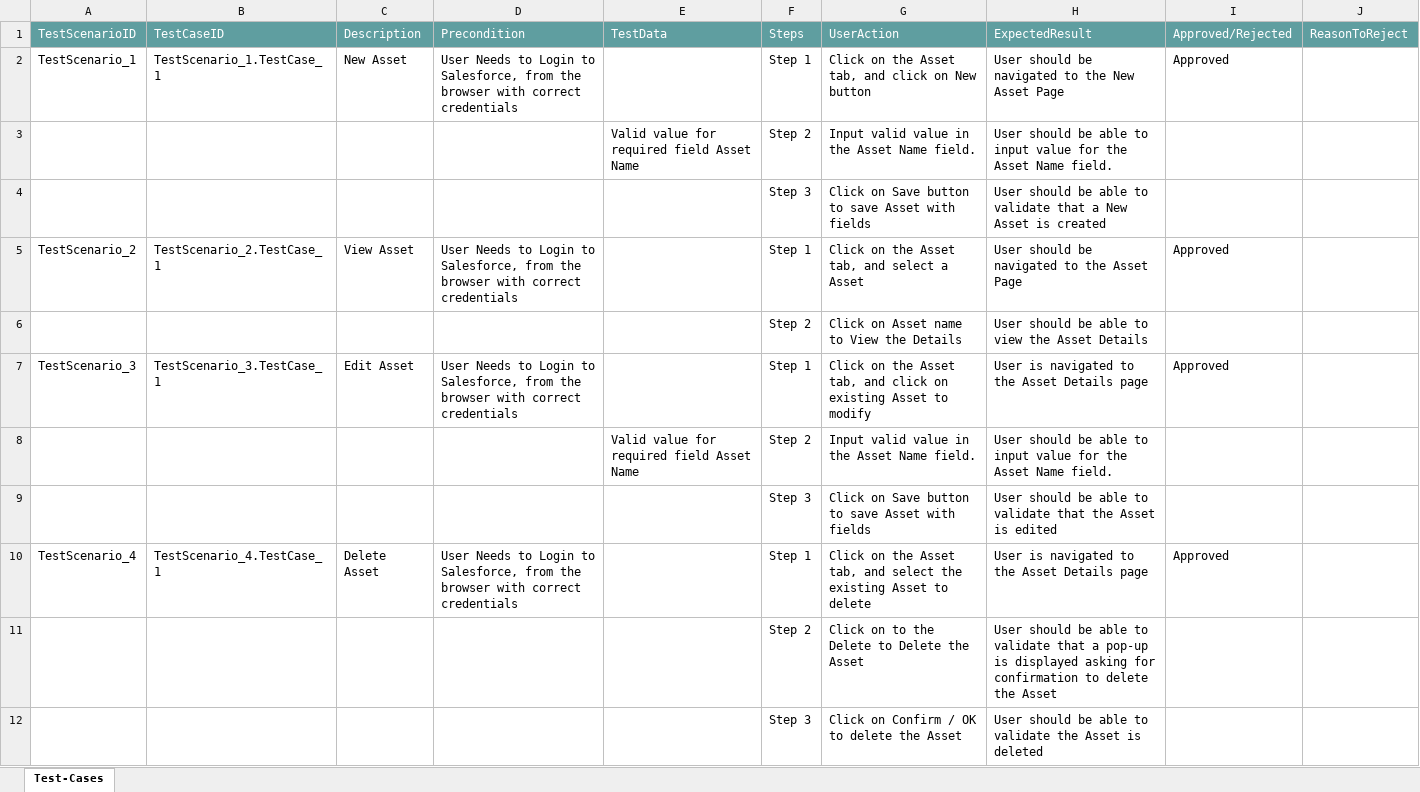
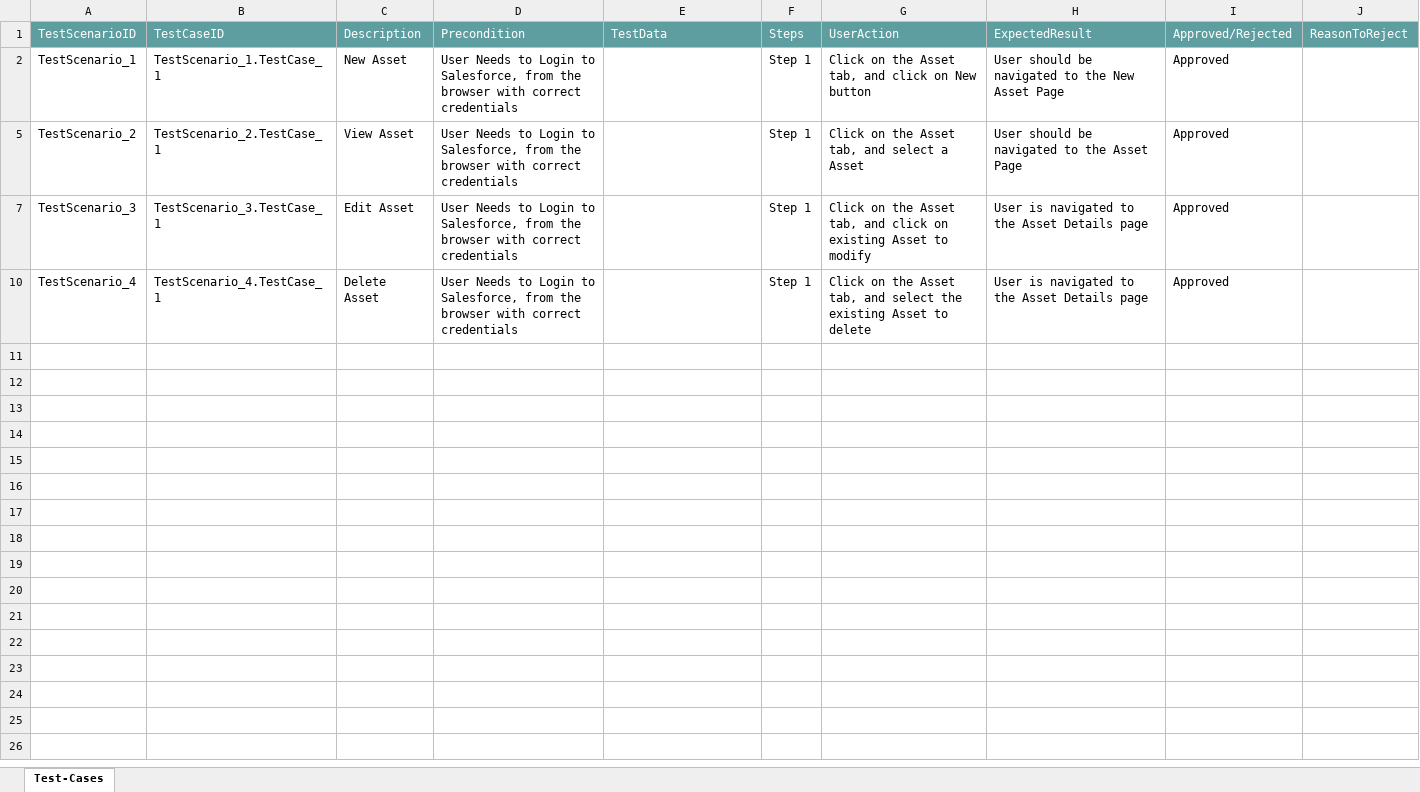
Before and after one commit to ShaikMohamedIrfan/test123, an Excel workbook: Asset.xlsx, sheet Test-Cases, drawn as a sheet; values as stored, in another font and other column widths than the file's, no borders; table styles not drawn; the diff names each change by its address in the sheet, - before the commit and + after, or states it on an @@ line.

Commit message:
Update Asset.xlsx

```diff
--- a/Asset.xlsx (sheet Test-Cases)
+++ b/Asset.xlsx (sheet Test-Cases)
@@ row 3 hidden:  |  |  |  | Valid value for required field Asset Name | Step 2 | Input valid value in the Asset Name field. | User should be able to input value for the Asset Name field. @@
@@ row 4 hidden:  |  |  |  |  | Step 3 | Click on Save button to save Asset with fields | User should be able to validate that a New Asset is created @@
@@ row 6 hidden:  |  |  |  |  | Step 2 | Click on Asset name to View the Details | User should be able to view the Asset Details @@
@@ row 8 hidden:  |  |  |  | Valid value for required field Asset Name | Step 2 | Input valid value in the Asset Name field. | User should be able to input value for the Asset Name field. @@
@@ row 9 hidden:  |  |  |  |  | Step 3 | Click on Save button to save Asset with fields | User should be able to validate that the Asset is edited @@
@@ row 11 hidden:  |  |  |  |  | Step 2 | Click on to the Delete to Delete the Asset | User should be able to validate that a pop-up is displayed asking for confirmation to delete the Asset @@
@@ row 12 hidden:  |  |  |  |  | Step 3 | Click on Confirm / OK to delete the Asset | User should be able to validate the Asset is deleted @@
```
